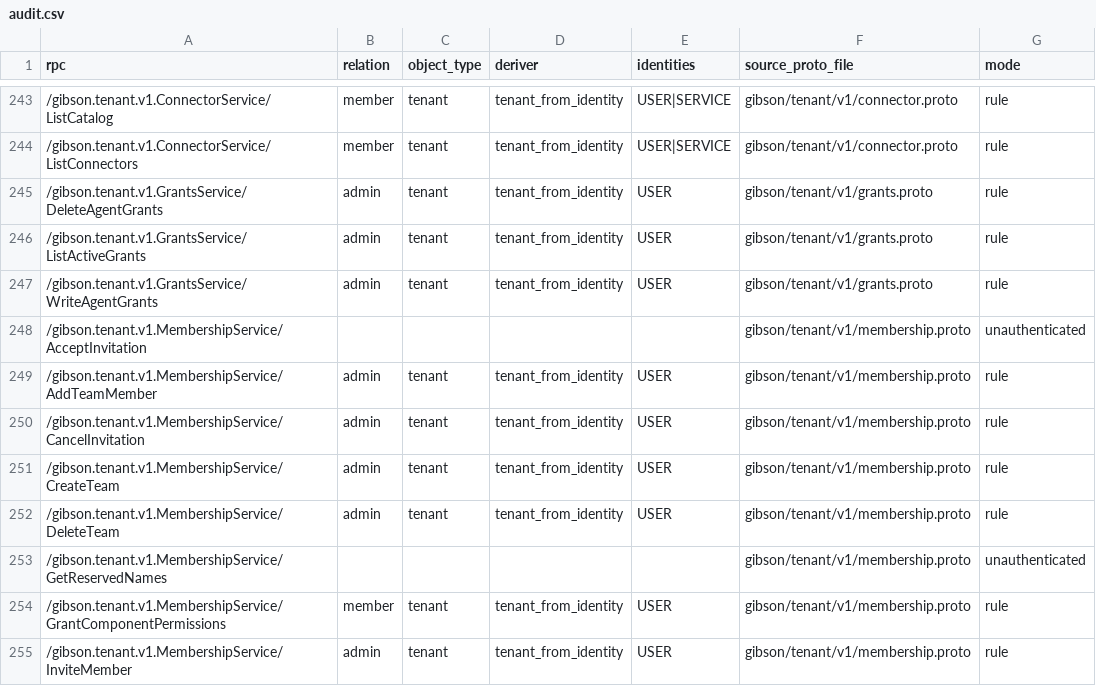
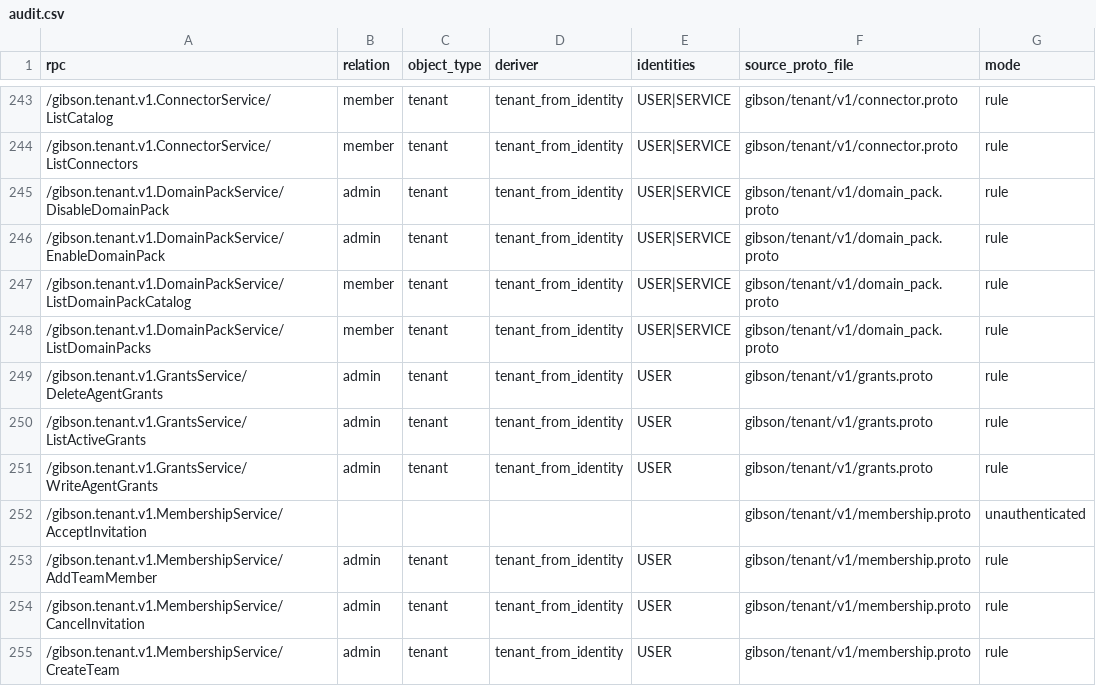
Before and after one commit to zeroroot-ai/gibson, a CSV file: internal/platform/authz/registry/audit.csv, drawn as a sheet; only a part is shown, gaps mark what is left out; the shorter side is filled out with more unchanged rows; the diff names each change by its address in the sheet, - before the commit and + after, or states it on an @@ line.

```diff
--- a/internal/platform/authz/registry/audit.csv
+++ b/internal/platform/authz/registry/audit.csv
+row 245: /gibson.tenant.v1.DomainPackService/DisableDomainPack | admin | tenant | tenant_from_identity | USER|SERVICE | gibson/tenant/v1/domain_pack.proto | rule
+row 246: /gibson.tenant.v1.DomainPackService/EnableDomainPack | admin | tenant | tenant_from_identity | USER|SERVICE | gibson/tenant/v1/domain_pack.proto | rule
+row 247: /gibson.tenant.v1.DomainPackService/ListDomainPackCatalog | member | tenant | tenant_from_identity | USER|SERVICE | gibson/tenant/v1/domain_pack.proto | rule
+row 248: /gibson.tenant.v1.DomainPackService/ListDomainPacks | member | tenant | tenant_from_identity | USER|SERVICE | gibson/tenant/v1/domain_pack.proto | rule
```
Also changed, not shown: 23 other files.
